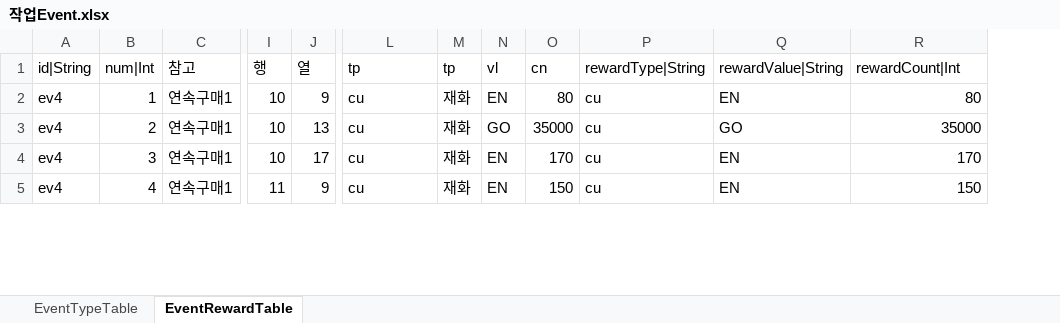
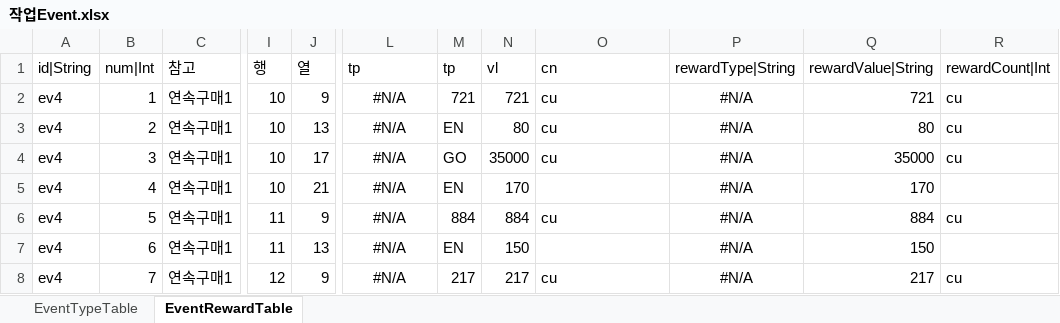
Before and after one commit to hayannal/ProjectNameless, an Excel workbook: Excel/작업Event.xlsx, sheet EventRewardTable, drawn as a sheet; only a part is shown, gaps mark what is left out; values as stored, in another font and other column widths than the file's, no borders; removed rows and columns are numbered as before the commit, all else as after; rows hold the shown columns only; the diff covers the shown part only; the diff names each change by its address in the sheet, - before the commit and + after, or states it on an @@ line.

Commit message:
이벤트 테이블에 productCount|Int 컬럼 추가

```diff
--- a/Excel/작업Event.xlsx (sheet EventRewardTable)
+++ b/Excel/작업Event.xlsx (sheet EventRewardTable)
-column M, rows 1-5: tp | 재화 | 재화 | 재화 | 재화
-column Q, rows 1-5: rewardValue|String | EN | GO | EN | EN
+column P, rows 1-3: rewardType|String | #N/A | #N/A; row 5: #N/A; row 7: #N/A
+column R, rows 1-3: rewardCount|Int | cu | cu
-M1: vl
+M1: tp
-N1: cn
+N1: vl
-O1: rewardType|String
+O1: cn
-Q1: rewardCount|Int
+Q1: rewardValue|String
-L2:L3: cu
+L2:L3: #N/A
-L2:L3 alignment: left
+L2:L3 alignment: center
-M2: EN
+M2: 721
-N2: 80
+N2: 721
-Q2: 80
+Q2: 721
-M3: GO
+M3: EN
-N3: 35000
+N3: 80
-Q3: 35000
+Q3: 80
+row 4: ev4 | 3 | 연속구매1 | 10 | 17 | #N/A | GO | 35000 | cu | #N/A | 35000 | cu
-B5: 3
+B5: 4
-J5: 17
+J5: 21
-L5: cu
+L5: #N/A
-L5 alignment: left
+L5 alignment: center
-O5: cu
+O5: (empty)
+row 6: ev4 | 5 | 연속구매1 | 11 | 9 | #N/A | 884 | 884 | cu | #N/A | 884 | cu
-B7: 4
+B7: 6
-J7: 9
+J7: 13
-L7: cu
+L7: #N/A
-L7 alignment: left
+L7 alignment: center
-O7: cu
+O7: (empty)
+row 8: ev4 | 7 | 연속구매1 | 12 | 9 | #N/A | 217 | 217 | cu | #N/A | 217 | cu
```
Also changed, not shown: 4 added rows, 7 removed rows, 82 edited cells and cell formats elsewhere in this sheet, sheet EventTypeTable, formulas that keep their value, Excel/Event.xlsx, Excel/작업Shop.xlsx.
